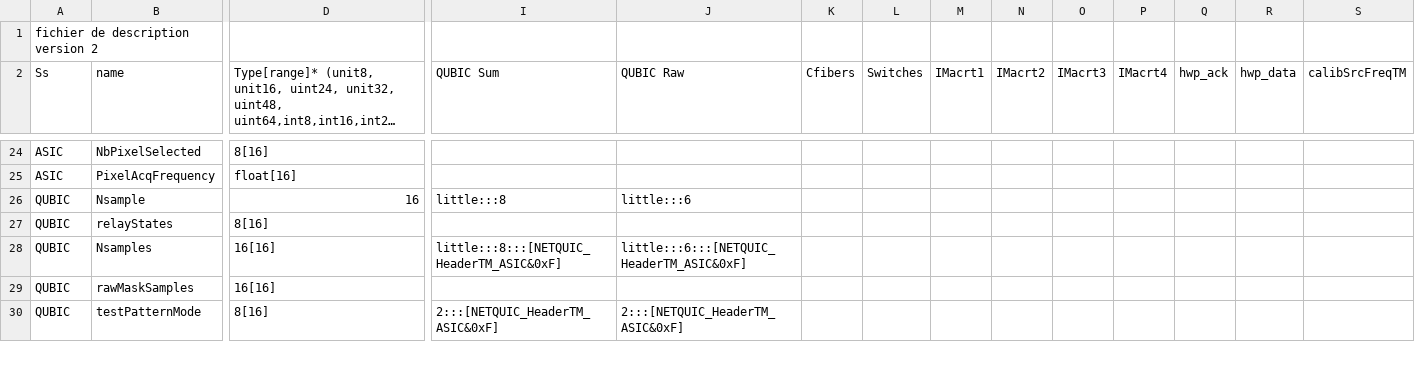
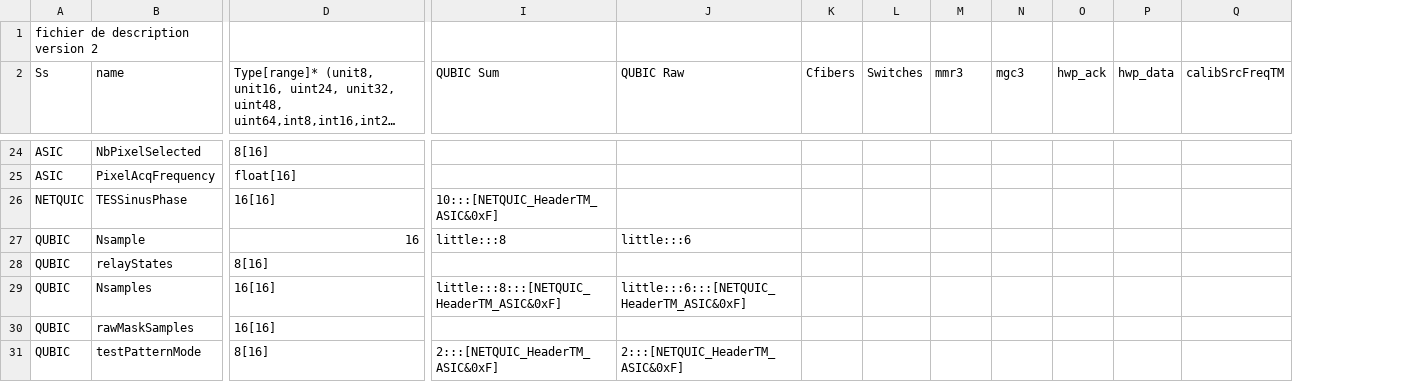
Before and after one commit to satorchi/pystudio, a CSV file: pystudio/data/parameters.csv, drawn as a sheet; only a part is shown, gaps mark what is left out; long unchanged cells end in …; removed rows and columns are numbered as before the commit, all else as after; rows hold the shown columns only; the diff covers the shown part only; the diff names each change by its address in the sheet, - before the commit and + after, or states it on an @@ line.

```diff
--- a/pystudio/data/parameters.csv
+++ b/pystudio/data/parameters.csv
-column O (IMacrt3), empty
-column P (IMacrt4), empty
-M2: IMacrt1
+M2: mmr3
-N2: IMacrt2
+N2: mgc3
+row 26: NETQUIC | TESSinusPhase | 16[16] | 10:::[NETQUIC_HeaderTM_ASIC&0xF]
```
Also changed, not shown: 3 added rows, 6 removed rows and 11 edited cells elsewhere in this file, 13 other files.
